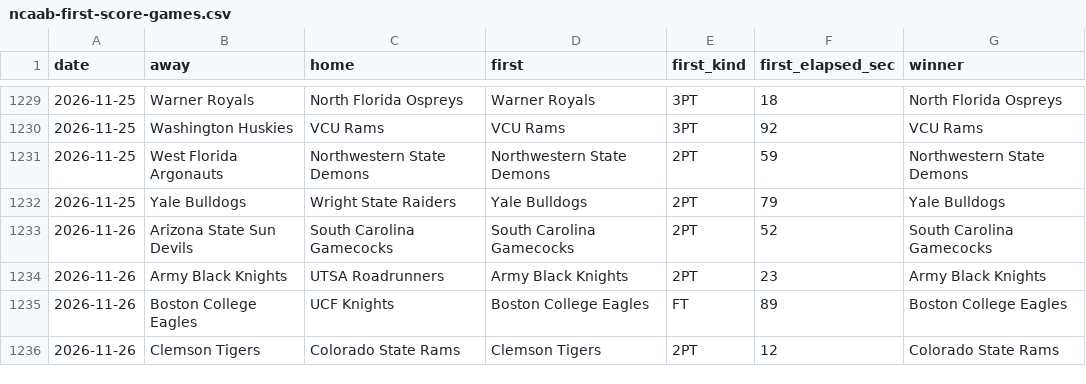
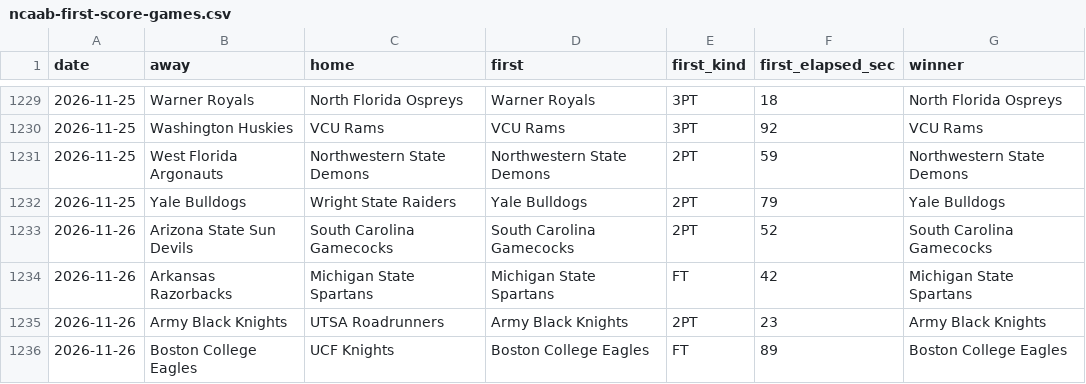
Before and after one commit to michaellvenuti-ops/mv_magic, a CSV file: pc-data/ncaab-first-score-games.csv, drawn as a sheet; only a part is shown, gaps mark what is left out; the shorter side is filled out with more unchanged rows; the diff names each change by its address in the sheet, - before the commit and + after, or states it on an @@ line.

Commit message:
pc-scans sync: pc-data/ncaab-first-score-games.csv

```diff
--- a/pc-data/ncaab-first-score-games.csv
+++ b/pc-data/ncaab-first-score-games.csv
+row 1234: 2026-11-26 | Arkansas Razorbacks | Michigan State Spartans | Michigan State Spartans | FT | 42 | Michigan State Spartans
```
